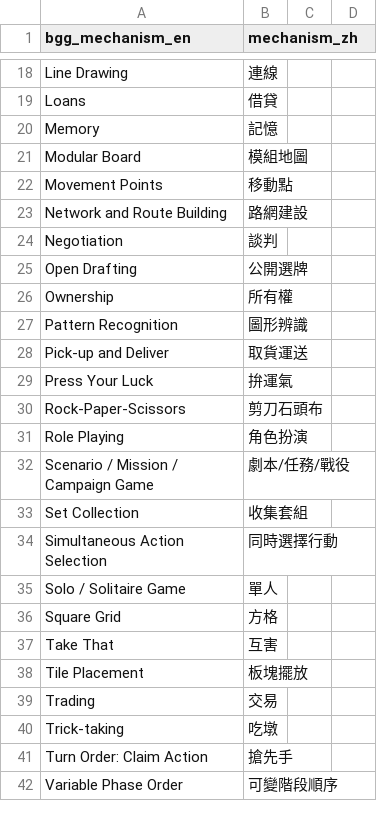
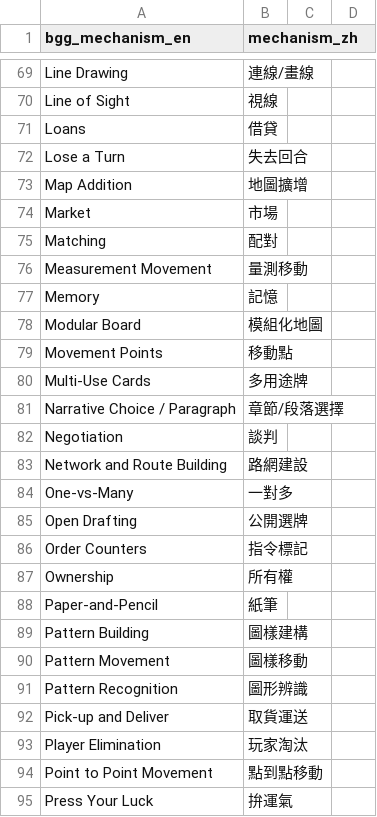
Before and after one commit to TELIFUJ/game-guide-site, a CSV file: data/mechanism_map_zh.csv, drawn as a sheet; only a part is shown, gaps mark what is left out; the shorter side is filled out with more unchanged rows; addresses are those after the commit; the diff covers the shown part only; the diff names each change by its address in the sheet, - before the commit and + after, or states it on an @@ line.

Commit message:
Update mechanism_map_zh.csv

```diff
--- a/data/mechanism_map_zh.csv
+++ b/data/mechanism_map_zh.csv
-B69 (mechanism_zh): 連線
+B69 (mechanism_zh): 連線/畫線
+row 70: Line of Sight | 視線
+row 72: Lose a Turn | 失去回合
+row 73: Map Addition | 地圖擴增
+row 74: Market | 市場
+row 75: Matching | 配對
+row 76: Measurement Movement | 量測移動
-B78 (mechanism_zh): 模組地圖
+B78 (mechanism_zh): 模組化地圖
+row 80: Multi-Use Cards | 多用途牌
+row 81: Narrative Choice / Paragraph | 章節/段落選擇
@@ row 24 moved to row 82: Negotiation @@
+row 84: One-vs-Many | 一對多
+row 86: Order Counters | 指令標記
+row 88: Paper-and-Pencil | 紙筆
+row 89: Pattern Building | 圖樣建構
+row 90: Pattern Movement | 圖樣移動
+row 93: Player Elimination | 玩家淘汰
+row 94: Point to Point Movement | 點到點移動
```
Also changed, not shown: 73 added rows, 1 removed row and 1 edited cell elsewhere in this file.
